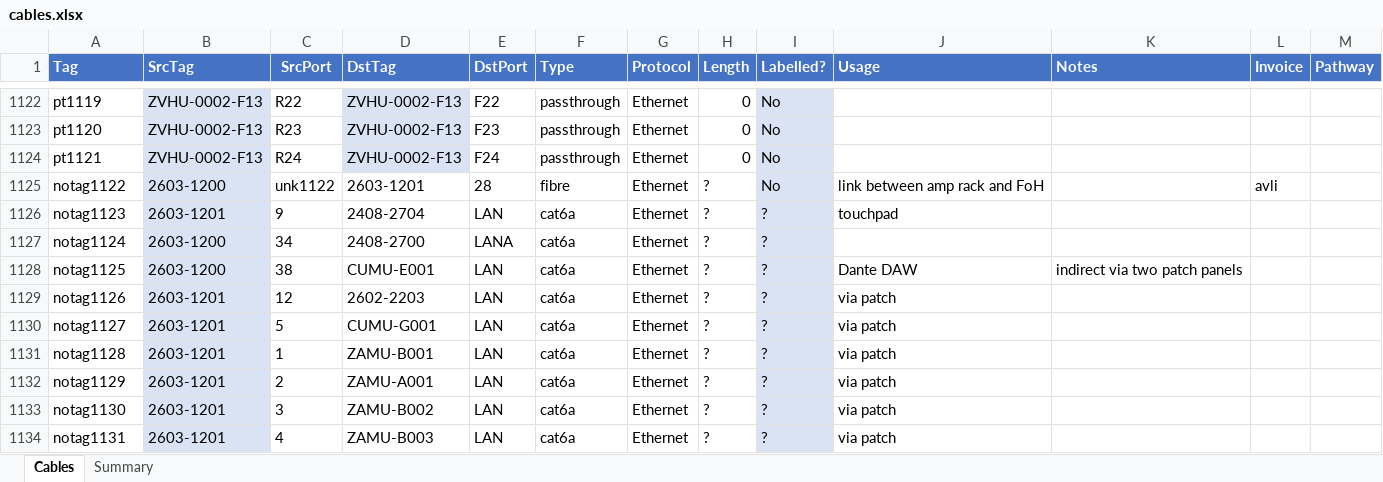
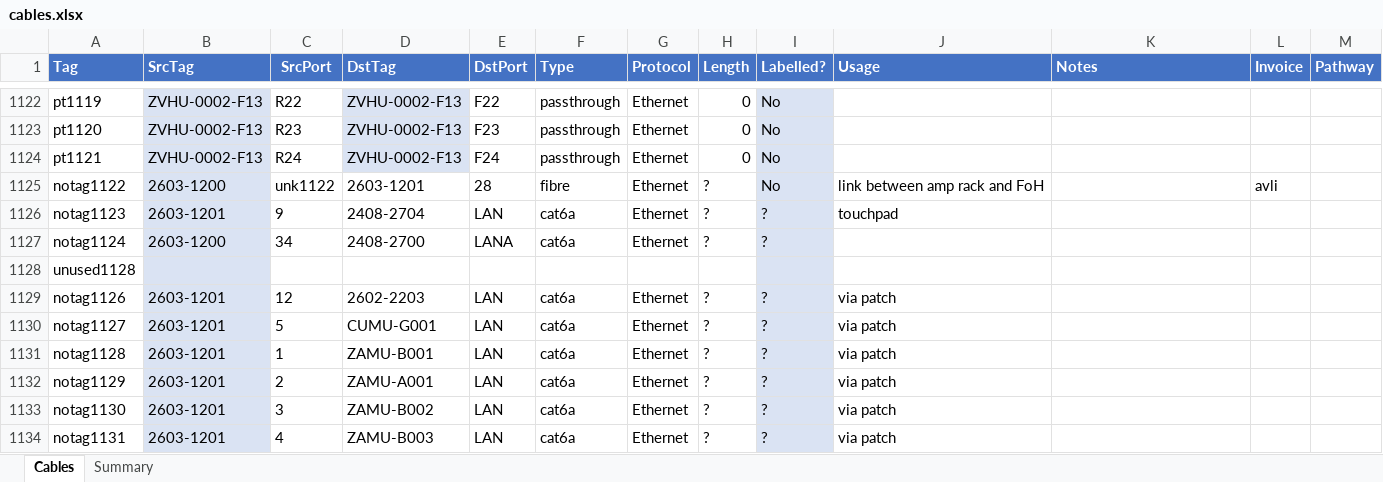
Before and after one commit to avmaint/uacdata, an Excel workbook: cables.xlsx, sheet Cables, drawn as a sheet; only a part is shown, gaps mark what is left out; values as stored, in another font and other column widths than the file's, no borders; table styles not drawn; removed rows and columns are numbered as before the commit, all else as after; the diff names each change by its address in the sheet, - before the commit and + after, or states it on an @@ line.

Commit message:
removed notag1125

```diff
--- a/cables.xlsx (sheet Cables)
+++ b/cables.xlsx (sheet Cables)
-row 1128: notag1125 | 2603-1200 | 38 | CUMU-E001 | LAN | cat6a | Ethernet | ? | ? | Dante DAW | indirect via two patch panels
+row 1128: unused1128
```
